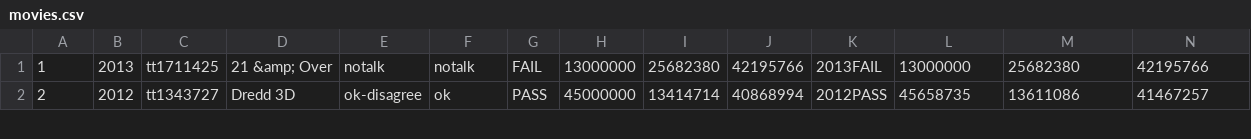
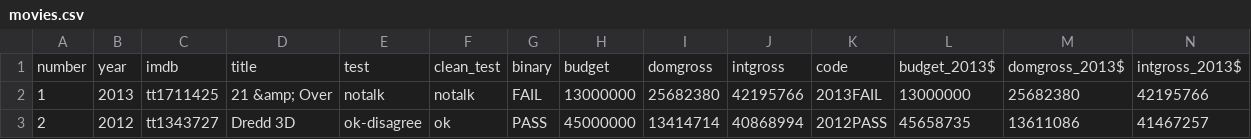
Before and after one commit to rachel-schein/BechdelTestAnalysis, a CSV file: 4. Analysis/movies.csv, drawn as a sheet; only a part is shown; rows hold the shown columns only; the diff names each change by its address in the sheet, - before the commit and + after, or states it on an @@ line.

Commit message:
Added more prepared data and insights

```diff
--- a/4. Analysis/movies.csv
+++ b/4. Analysis/movies.csv
+row 1: number | year | imdb | title | test | clean_test | binary | budget | domgross | intgross | code | budget_2013$ | domgross_2013$ | intgross_2013$
```
Also changed, not shown: 10 other files.
